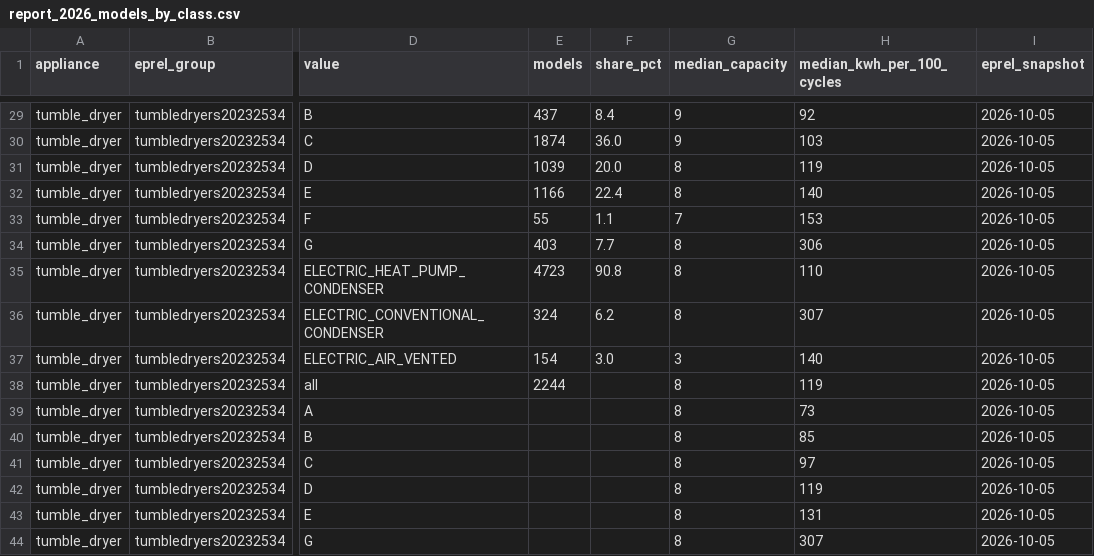
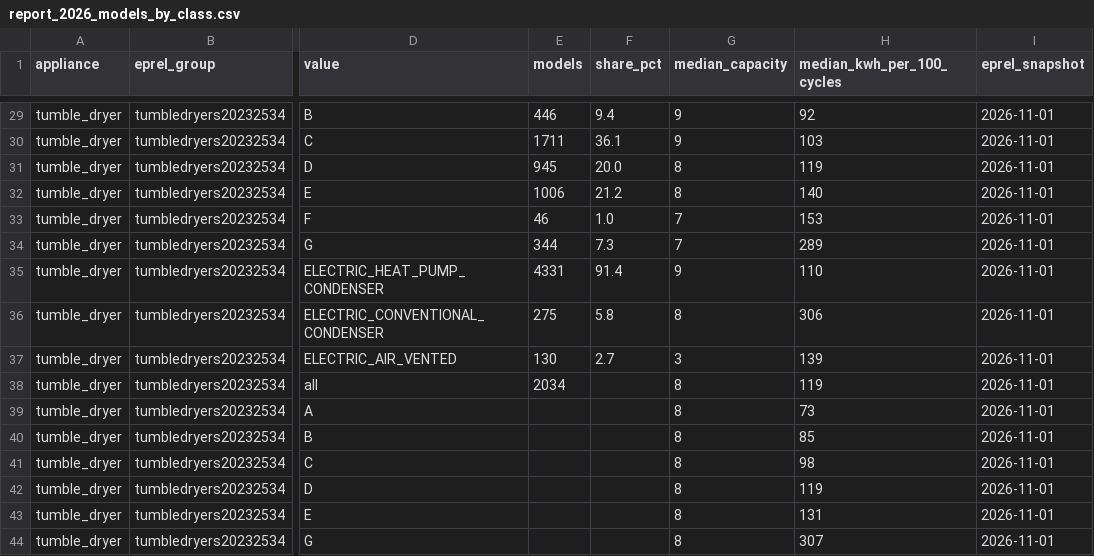
Before and after one commit to marwanlam1997-bit/eu-electricity-prices-efficient-appliances, a CSV file: data/report_2026_models_by_class.csv, drawn as a sheet; only a part is shown, gaps mark what is left out; the diff covers the shown part only; the diff names each change by its address in the sheet, - before the commit and + after, or states it on an @@ line.

```diff
--- a/data/report_2026_models_by_class.csv
+++ b/data/report_2026_models_by_class.csv
-E29 (models): 437
+E29 (models): 446
-F29 (share_pct): 8.4
+F29 (share_pct): 9.4
-I29:I44 (eprel_snapshot): 2026-10-05
+I29:I44 (eprel_snapshot): 2026-11-01
-E30 (models): 1874
+E30 (models): 1711
-F30 (share_pct): 36.0
+F30 (share_pct): 36.1
-E31 (models): 1039
+E31 (models): 945
-E32 (models): 1166
+E32 (models): 1006
-F32 (share_pct): 22.4
+F32 (share_pct): 21.2
-E33 (models): 55
+E33 (models): 46
-F33 (share_pct): 1.1
+F33 (share_pct): 1.0
-E34 (models): 403
+E34 (models): 344
-F34 (share_pct): 7.7
+F34 (share_pct): 7.3
-G34 (median_capacity): 8
+G34 (median_capacity): 7
-H34 (median_kwh_per_100_cycles): 306
+H34 (median_kwh_per_100_cycles): 289
-E35 (models): 4723
+E35 (models): 4331
-F35 (share_pct): 90.8
+F35 (share_pct): 91.4
-G35 (median_capacity): 8
+G35 (median_capacity): 9
-E36 (models): 324
+E36 (models): 275
-F36 (share_pct): 6.2
+F36 (share_pct): 5.8
-H36 (median_kwh_per_100_cycles): 307
+H36 (median_kwh_per_100_cycles): 306
-E37 (models): 154
+E37 (models): 130
-F37 (share_pct): 3.0
+F37 (share_pct): 2.7
-H37 (median_kwh_per_100_cycles): 140
+H37 (median_kwh_per_100_cycles): 139
-E38 (models): 2244
+E38 (models): 2034
-H41 (median_kwh_per_100_cycles): 97
+H41 (median_kwh_per_100_cycles): 98
```
Also changed, not shown: 56 edited cells elsewhere in this file, data/efficient_appliances.csv, 4 other files.
